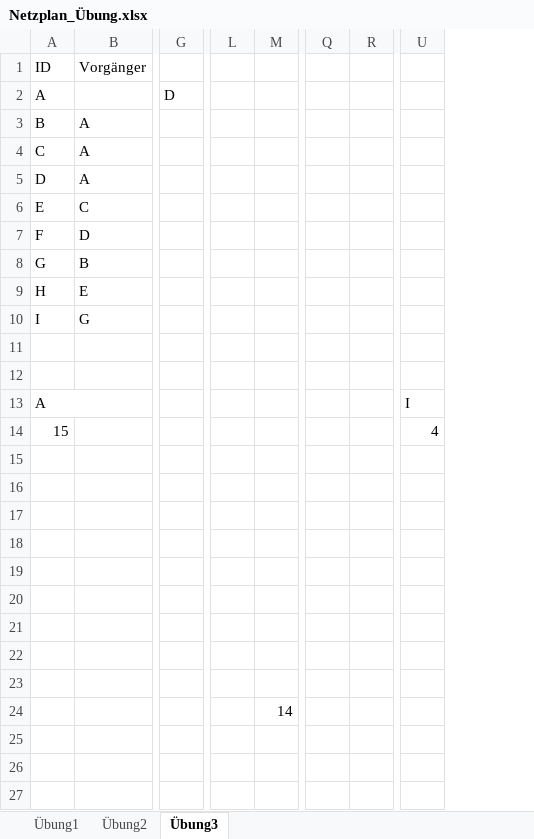
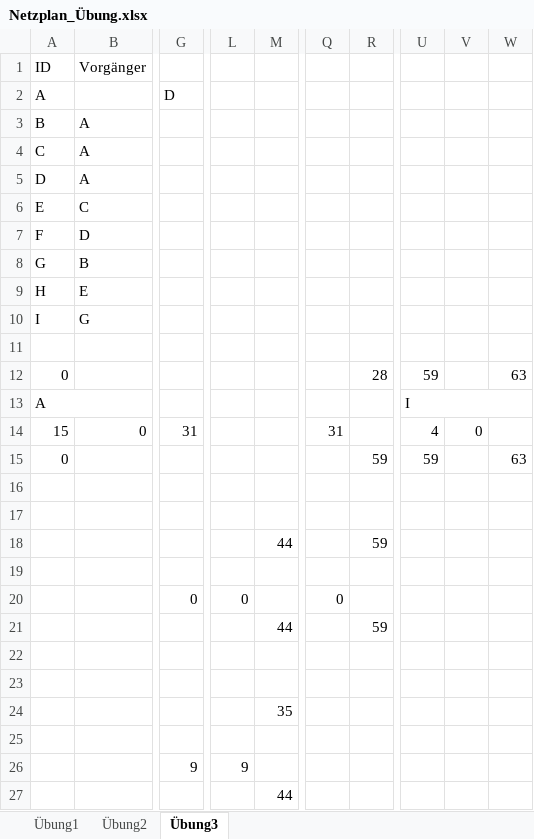
Before and after one commit to SebastianMeisel/QM_PM, an Excel workbook: FIAED Übungen/Netzplan_Übung.xlsx, sheet Übung3, drawn as a sheet; only a part is shown, gaps mark what is left out; values as stored, in another font and other column widths than the file's, no cell formats; conditional formats not drawn; removed rows and columns are numbered as before the commit, all else as after; rows hold the shown columns only; the diff names each change by its address in the sheet, - before the commit and + after, or states it on an @@ line.

Commit message:
Lösungen Übung

```diff
--- a/FIAED Übungen/Netzplan_Übung.xlsx (sheet Übung3)
+++ b/FIAED Übungen/Netzplan_Übung.xlsx (sheet Übung3)
-column L, empty
-column M, empty
+column L, row 26: 9
+column M, row 24: 35
-column Q, empty
-column R, empty
+column Q, row 14: 31
+column R, row 12: 28
+column V, row 14: 0
+column W, row 12: 63
-row 12: (empty)
+row 12: 0 |  |  |  |  |  | 28 | 59 |  | 63
+U13:W13 merged
-B14 (Vorgänger): (empty)
+B14 (Vorgänger): 0
-G14: (empty)
+G14: 31
+row 15: 0 |  |  |  |  |  | 59 | 59 |  | 63
+row 18:  |  |  |  | 44 |  | 59
+row 20:  |  | 0 | 0 |  | 0
+row 21:  |  |  |  | 44 |  | 59
-row 20: (empty)
-row 24: (empty)
+row 24:  |  |  |  | 35
-row 22: (empty)
-row 23: (empty)
-row 24:  |  |  |  | 14
-G26: (empty)
+G26: 9
+row 27:  |  |  |  | 44
```
Also changed, not shown: sheet Übung1, sheet Übung2, cell formats, 1 other file.
